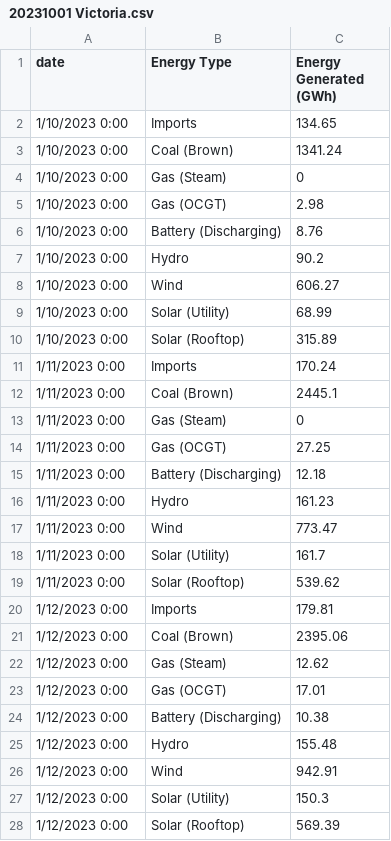
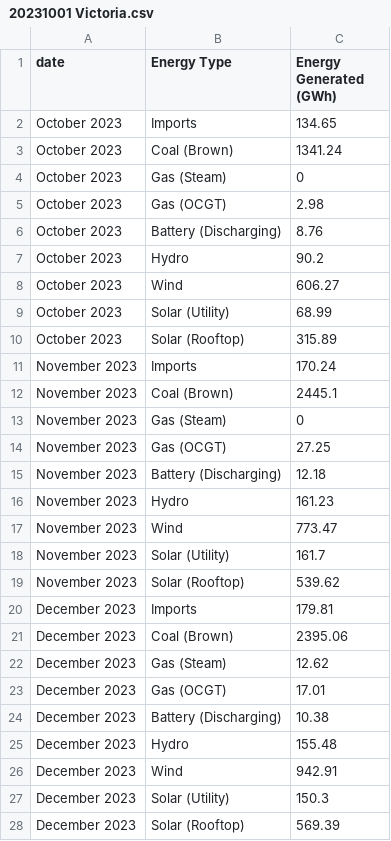
Before and after one commit to stephgmj/3179, a CSV file: 20231001 Victoria.csv, drawn as a sheet; only a part is shown; the diff covers the shown part only.

Commit message:
Update 20231001 Victoria.csv
change time format, remove october 2024 data

```diff
--- a/20231001 Victoria.csv
+++ b/20231001 Victoria.csv
@@ -1,28 +1,28 @@
 date,Energy Type,Energy Generated (GWh)
-1/10/2023 0:00,Imports,134.65
-1/10/2023 0:00,Coal (Brown),1341.24
-1/10/2023 0:00,Gas (Steam),0
-1/10/2023 0:00,Gas (OCGT),2.98
-1/10/2023 0:00,Battery (Discharging),8.76
-1/10/2023 0:00,Hydro,90.2
-1/10/2023 0:00,Wind,606.27
-1/10/2023 0:00,Solar (Utility),68.99
-1/10/2023 0:00,Solar (Rooftop),315.89
-1/11/2023 0:00,Imports,170.24
-1/11/2023 0:00,Coal (Brown),2445.1
-1/11/2023 0:00,Gas (Steam),0
-1/11/2023 0:00,Gas (OCGT),27.25
-1/11/2023 0:00,Battery (Discharging),12.18
-1/11/2023 0:00,Hydro,161.23
-1/11/2023 0:00,Wind,773.47
-1/11/2023 0:00,Solar (Utility),161.7
-1/11/2023 0:00,Solar (Rooftop),539.62
-1/12/2023 0:00,Imports,179.81
-1/12/2023 0:00,Coal (Brown),2395.06
-1/12/2023 0:00,Gas (Steam),12.62
-1/12/2023 0:00,Gas (OCGT),17.01
-1/12/2023 0:00,Battery (Discharging),10.38
-1/12/2023 0:00,Hydro,155.48
-1/12/2023 0:00,Wind,942.91
-1/12/2023 0:00,Solar (Utility),150.3
-1/12/2023 0:00,Solar (Rooftop),569.39
+October 2023,Imports,134.65
+October 2023,Coal (Brown),1341.24
+October 2023,Gas (Steam),0
+October 2023,Gas (OCGT),2.98
+October 2023,Battery (Discharging),8.76
+October 2023,Hydro,90.2
+October 2023,Wind,606.27
+October 2023,Solar (Utility),68.99
+October 2023,Solar (Rooftop),315.89
+November 2023,Imports,170.24
+November 2023,Coal (Brown),2445.1
+November 2023,Gas (Steam),0
+November 2023,Gas (OCGT),27.25
+November 2023,Battery (Discharging),12.18
+November 2023,Hydro,161.23
+November 2023,Wind,773.47
+November 2023,Solar (Utility),161.7
+November 2023,Solar (Rooftop),539.62
+December 2023,Imports,179.81
+December 2023,Coal (Brown),2395.06
+December 2023,Gas (Steam),12.62
+December 2023,Gas (OCGT),17.01
+December 2023,Battery (Discharging),10.38
+December 2023,Hydro,155.48
+December 2023,Wind,942.91
+December 2023,Solar (Utility),150.3
+December 2023,Solar (Rooftop),569.39
```
Also changed, not shown: 9 removed rows and 81 edited cells elsewhere in this file.
